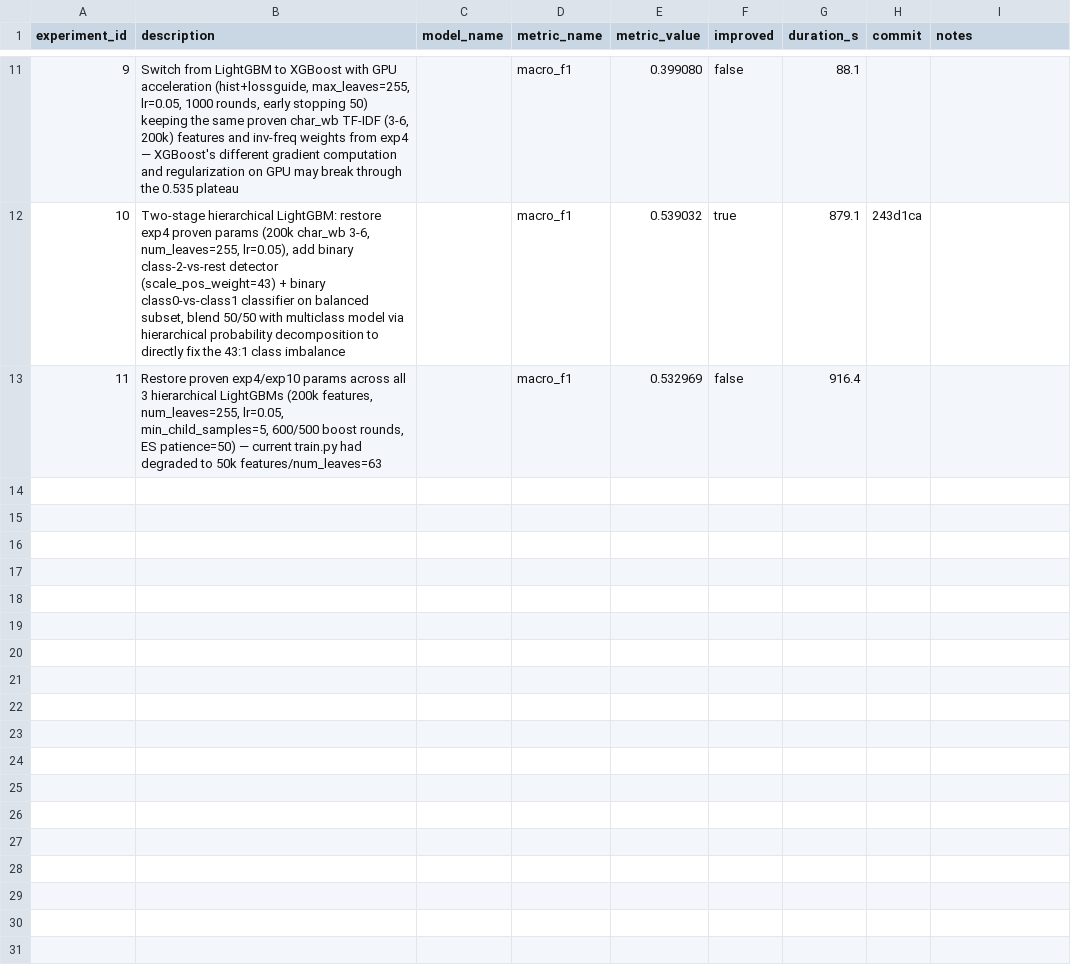
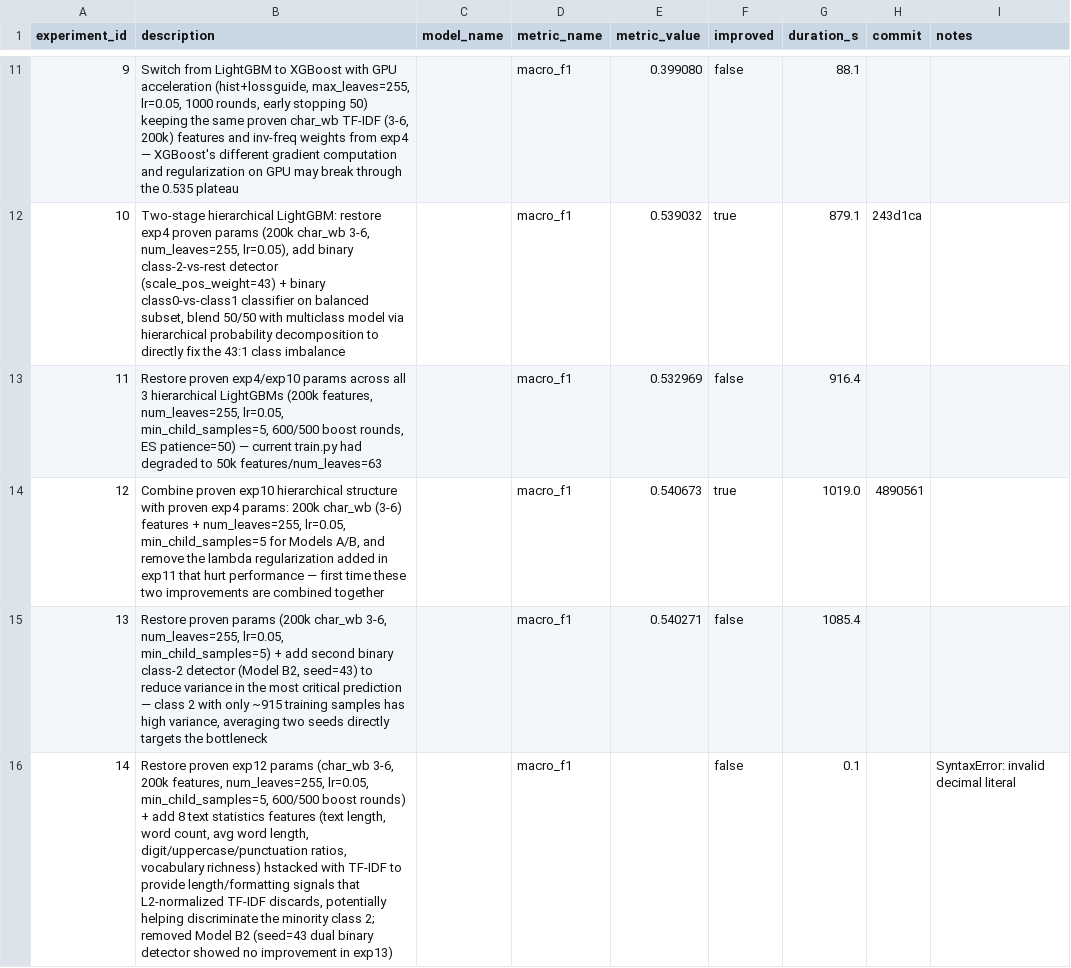
Before and after one commit to unionai-oss/autoresearch-experiments, a CSV file: auto-seq-clf-lgbm-20260716-1618/progress.csv, drawn as a sheet; only a part is shown, gaps mark what is left out; the diff names each change by its address in the sheet, - before the commit and + after, or states it on an @@ line.

```diff
--- a/auto-seq-clf-lgbm-20260716-1618/progress.csv
+++ b/auto-seq-clf-lgbm-20260716-1618/progress.csv
+row 14: 12 | Combine proven exp10 hierarchical structure with proven exp4 params: 200k char_wb (3-6) features + num_leaves=255, lr=0.05, min_child_samples=5 for Models A/B, and remove the lambda regularization added in exp11 that hurt performance — first time these two improvements are combined together |  | macro_f1 | 0.540673 | true | 1019.0 | 4890561
+row 15: 13 | Restore proven params (200k char_wb 3-6, num_leaves=255, lr=0.05, min_child_samples=5) + add second binary class-2 detector (Model B2, seed=43) to reduce variance in the most critical prediction — class 2 with only ~915 training samples has high variance, averaging two seeds directly targets the bottleneck |  | macro_f1 | 0.540271 | false | 1085.4
+row 16: 14 | Restore proven exp12 params (char_wb 3-6, 200k features, num_leaves=255, lr=0.05, min_child_samples=5, 600/500 boost rounds) + add 8 text statistics features (text length, word count, avg word length, digit/uppercase/punctuation ratios, vocabulary richness) hstacked with TF-IDF to provide length/formatting signals that L2-normalized TF-IDF discards, potentially helping discriminate the minority class 2; removed Model B2 (seed=43 dual binary detector showed no improvement in exp13) |  | macro_f1 |  | false | 0.1 |  | SyntaxError: invalid decimal literal
```
Also changed, not shown: 2 other files.
